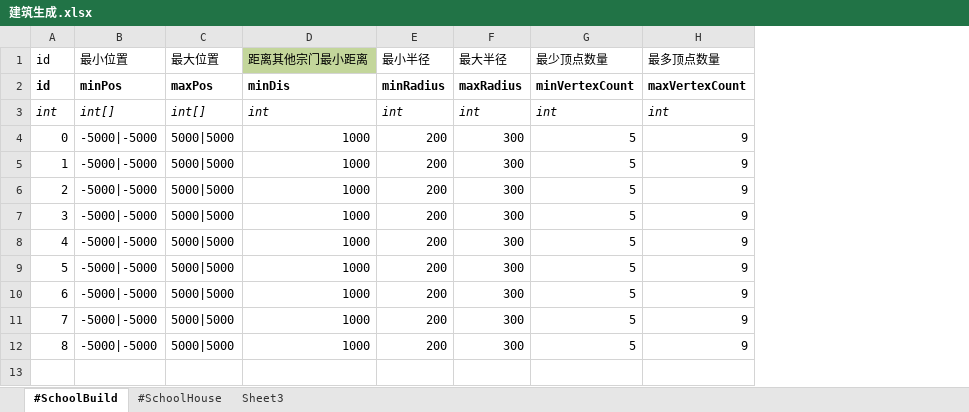
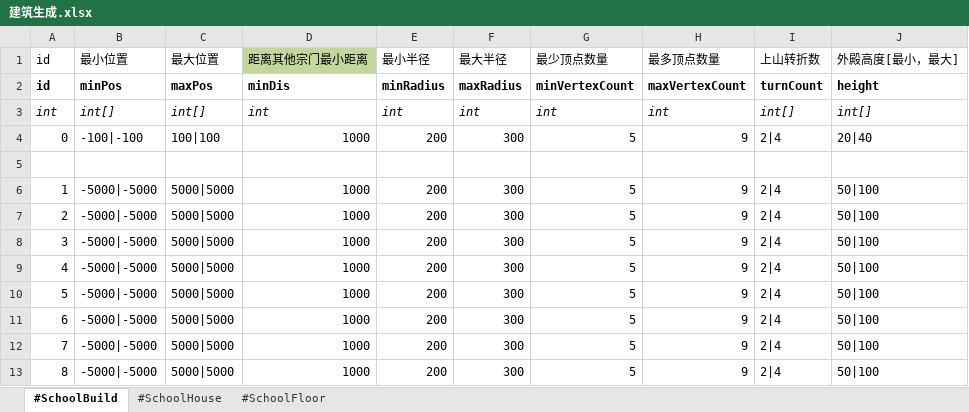
Before and after one commit to gdjyhjs/XHSJ, an Excel workbook: UMAWorldConf/配置/建筑生成.xlsx, sheet #SchoolBuild, drawn as a sheet; values as stored, in another font and other column widths than the file's, no borders; removed rows and columns are numbered as before the commit, all else as after; the diff names each change by its address in the sheet, - before the commit and + after, or states it on an @@ line.

```diff
--- a/UMAWorldConf/配置/建筑生成.xlsx (sheet #SchoolBuild)
+++ b/UMAWorldConf/配置/建筑生成.xlsx (sheet #SchoolBuild)
-sheet tab: Sheet3
+sheet tab: #SchoolFloor
+column I (上山转折数), rows 2-3: turnCount | int[]; rows 6-13: all 2|4
+column J (外殿高度[最小，最大]), rows 2-3: height | int[]; rows 6-13: all 50|100
+row 4: 0 | -100|-100 | 100|100 | 1000 | 200 | 300 | 5 | 9 | 2|4 | 20|40
+row 5: (empty)
@@ column A (id) renumbered between rows 6 and 13 @@
-row 12: 8 | -5000|-5000 | 5000|5000 | 1000 | 200 | 300 | 5 | 9
```
Also changed, not shown: sheet #SchoolFloor, sheet #SchoolHouse, 32 other files.
